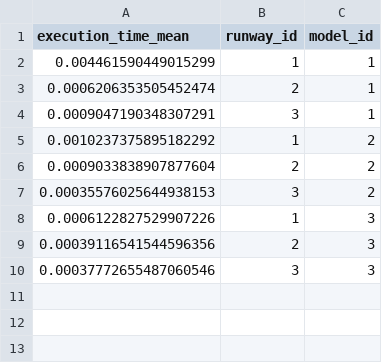
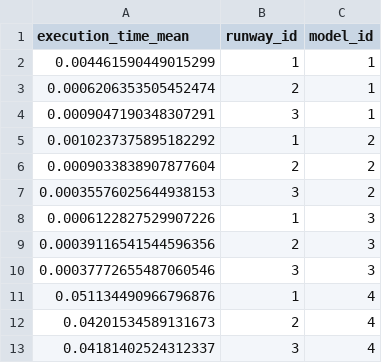
Before and after one commit to MatheusCascalho/planejamento_e_analise_experimentos, a CSV file: trabalho final/execution_times_mean.csv, drawn as a sheet.

```diff
--- a/trabalho final/execution_times_mean.csv
+++ b/trabalho final/execution_times_mean.csv
@@ -10 +10,4 @@ execution_time_mean,runway_id,model_id
 0.00037772655487060546,3,3
+0.051134490966796876,1,4
+0.04201534589131673,2,4
+0.04181402524312337,3,4
```
Also changed, not shown: 3 other files.
